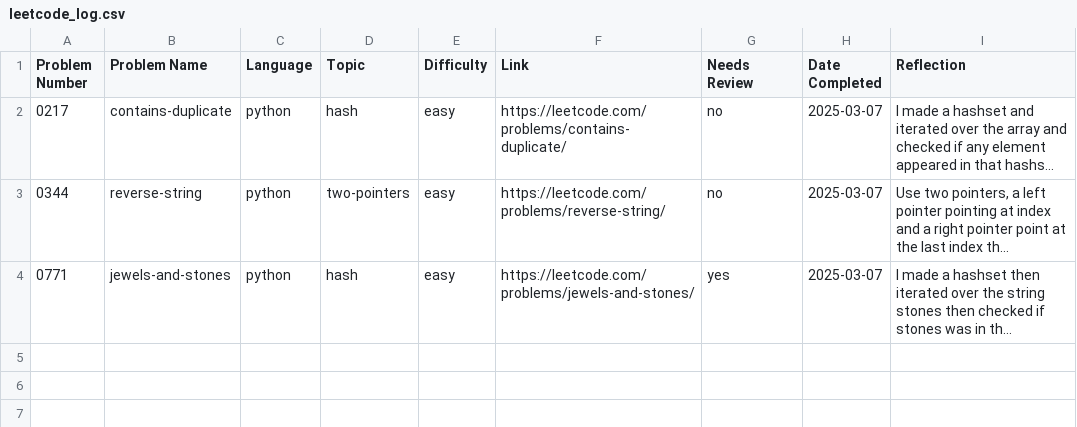
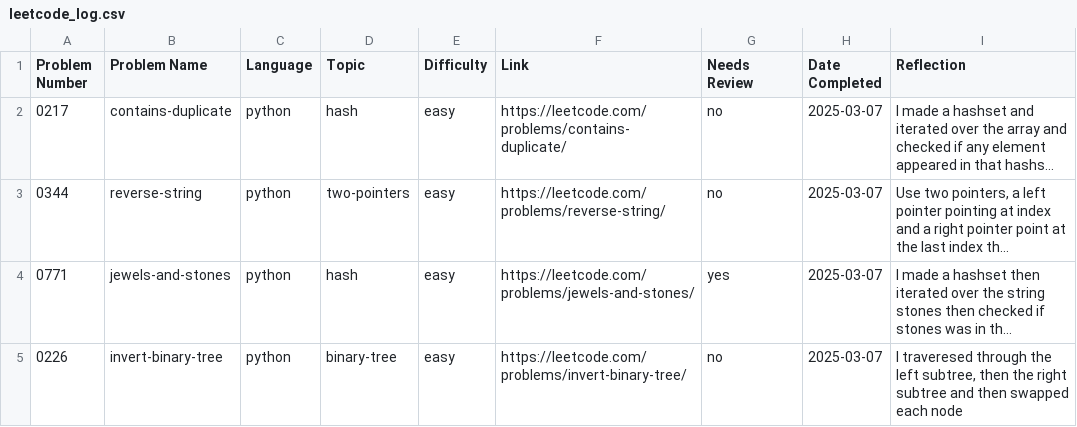
Before and after one commit to ElfarraDev/Leetcode, a CSV file: leetcode_log.csv, drawn as a sheet; long unchanged cells end in …; the diff names each change by its address in the sheet, - before the commit and + after, or states it on an @@ line.

Commit message:
Update solution for LeetCode 0226: invert-binary-tree (python, binary-tree, easy)

```diff
--- a/leetcode_log.csv
+++ b/leetcode_log.csv
+row 5: 0226 | invert-binary-tree | python | binary-tree | easy | https://leetcode.com/problems/invert-binary-tree/ | no | 2025-03-07 | I traveresed through the left subtree, then the right subtree and then swapped each node
```
Also changed, not shown: 2 other files.
